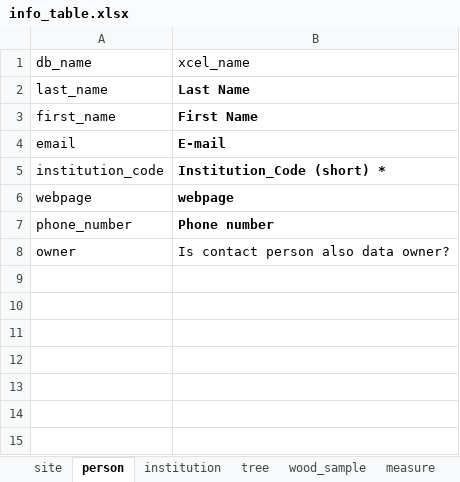
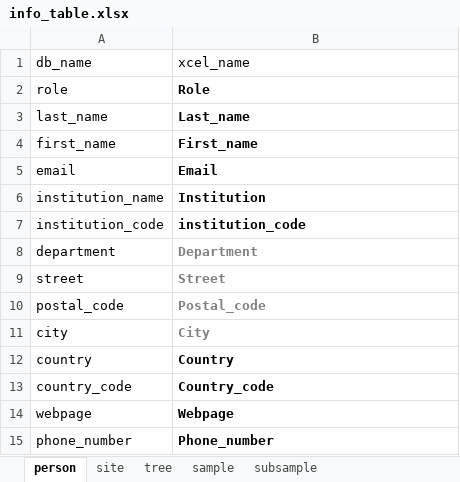
Before and after one commit to smiljanicm/xcell_db, an Excel workbook: db_upload/info_table.xlsx, sheet person, drawn as a sheet; values as stored, in another font and other column widths than the file's, no borders; removed rows and columns are numbered as before the commit, all else as after; the diff names each change by its address in the sheet, - before the commit and + after, or states it on an @@ line.

```diff
--- a/db_upload/info_table.xlsx (sheet person)
+++ b/db_upload/info_table.xlsx (sheet person)
-sheet tab: institution
+sheet tab: subsample
-sheet tab: wood_sample
+sheet tab: sample
-sheet tab: measure
@@ sheet tab order changed: person | site | tree | sample | subsample @@
+row 2: role | Role
-B3 (xcel_name): Last Name
+B3 (xcel_name): Last_name
-B4 (xcel_name): First Name
+B4 (xcel_name): First_name
-B5 (xcel_name): E-mail
+B5 (xcel_name): Email
+row 6: institution_name | Institution
-B7 (xcel_name): Institution_Code (short) *
+B7 (xcel_name): institution_code
+row 8: department | Department
+row 9: street | Street
+row 10: postal_code | Postal_code
+row 11: city | City
+row 12: country | Country
+row 13: country_code | Country_code
-B14 (xcel_name): webpage
+B14 (xcel_name): Webpage
-B15 (xcel_name): Phone number
+B15 (xcel_name): Phone_number
-row 8: owner | Is contact person also data owner?
```
Also changed, not shown: sheet subsample, sheet sample, sheet tree, other sheet tabs, db_create/xcell_fk_tables.xlsx, 2 other files.
